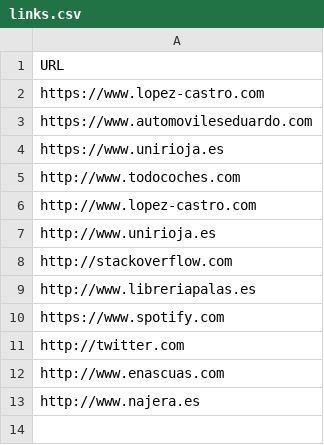
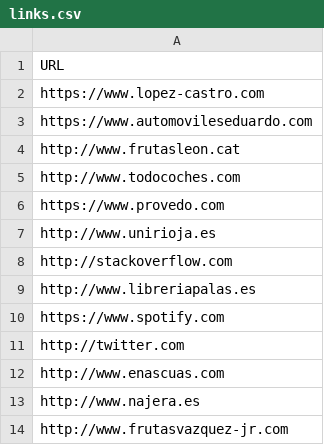
Before and after one commit to anbalder/trabajoSD, a CSV file: links.csv, drawn as a sheet.

Commit message:
Add files via upload

```diff
--- a/links.csv
+++ b/links.csv
@@ -3,5 +3,5 @@ https://www.lopez-castro.com
 https://www.automovileseduardo.com
-https://www.unirioja.es
+http://www.frutasleon.cat
 http://www.todocoches.com
-http://www.lopez-castro.com
+https://www.provedo.com
 http://www.unirioja.es
@@ -13 +13,2 @@ http://www.enascuas.com
 http://www.najera.es
+http://www.frutasvazquez-jr.com
```
